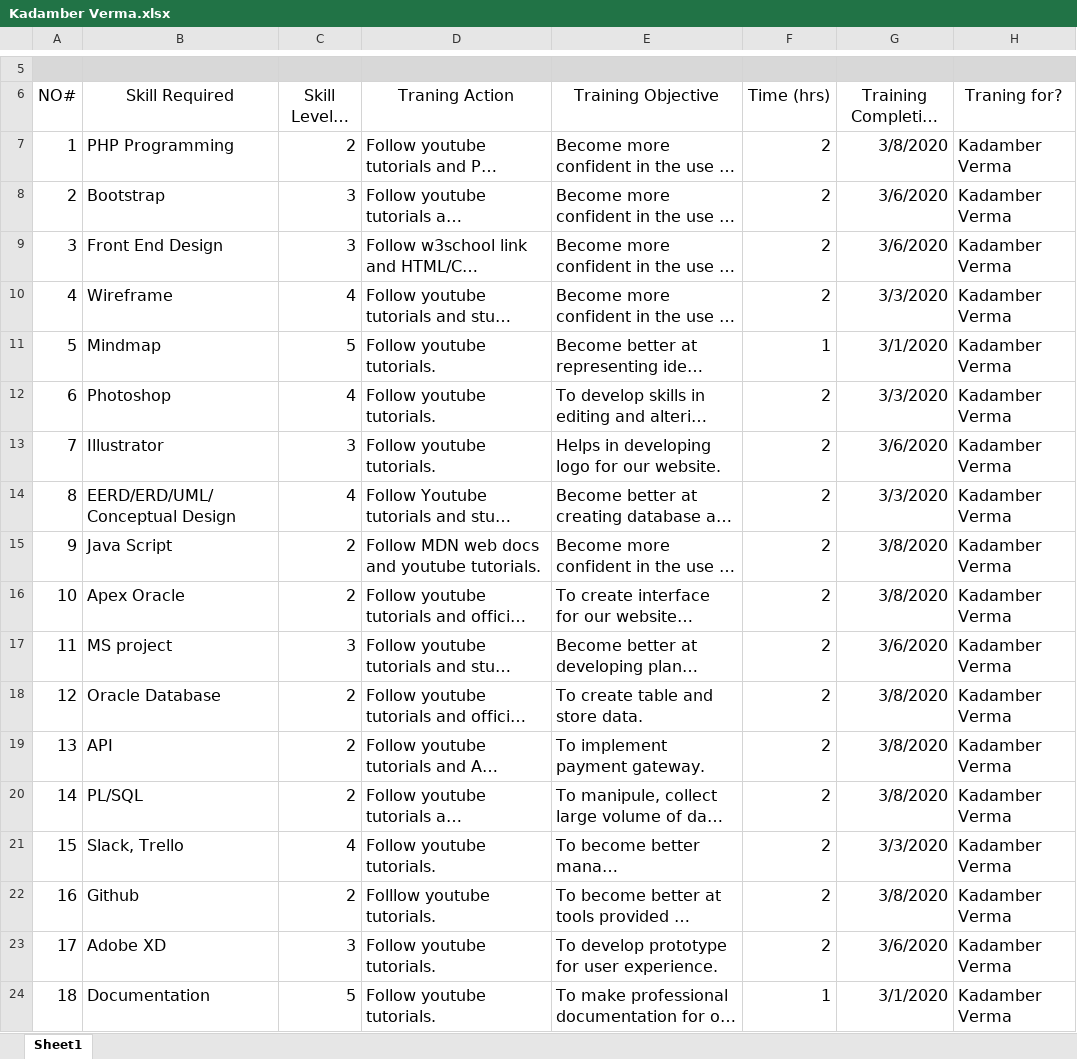
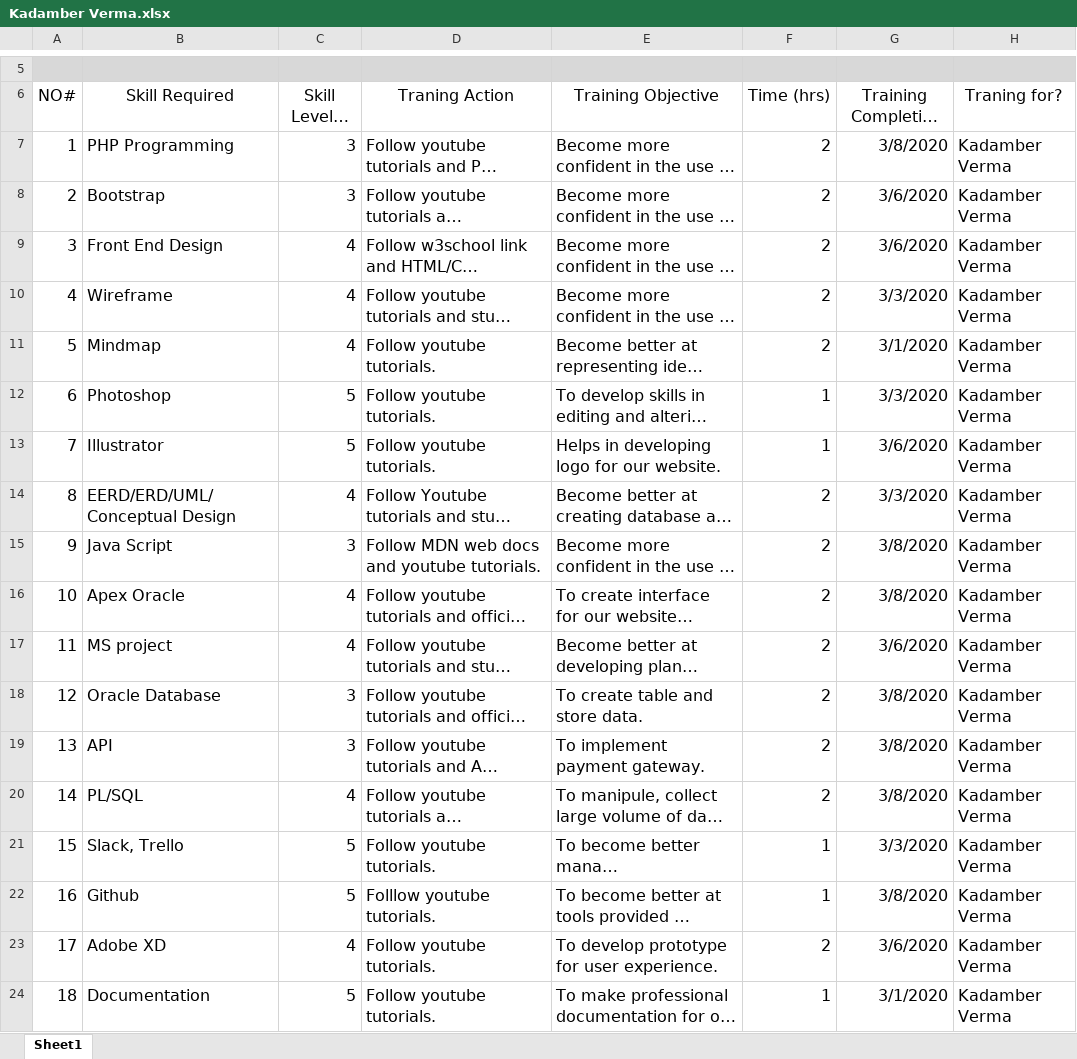
Before and after one commit to bc-dipesh/The-Clehuderfax-e-chain, an Excel workbook: Project Planning/Skills Audit/Individual Skill Audit/Kadamber Verma.xlsx, sheet Sheet1, drawn as a sheet; only a part is shown, gaps mark what is left out; long unchanged cells end in …; values as stored, in another font and other column widths than the file's, no borders; table styles not drawn; the diff names each change by its address in the sheet, - before the commit and + after, or states it on an @@ line.

```diff
--- a/Project Planning/Skills Audit/Individual Skill Audit/Kadamber Verma.xlsx (sheet Sheet1)
+++ b/Project Planning/Skills Audit/Individual Skill Audit/Kadamber Verma.xlsx (sheet Sheet1)
-C7 (Skill Level ( 1- 5)): 2
+C7 (Skill Level ( 1- 5)): 3
-C9 (Skill Level ( 1- 5)): 3
+C9 (Skill Level ( 1- 5)): 4
-C11 (Skill Level ( 1- 5)): 5
+C11 (Skill Level ( 1- 5)): 4
-F11 (Time (hrs)): 1
+F11 (Time (hrs)): 2
-C12 (Skill Level ( 1- 5)): 4
+C12 (Skill Level ( 1- 5)): 5
-F12:F13 (Time (hrs)): 2
+F12:F13 (Time (hrs)): 1
-C13 (Skill Level ( 1- 5)): 3
+C13 (Skill Level ( 1- 5)): 5
-C15 (Skill Level ( 1- 5)): 2
+C15 (Skill Level ( 1- 5)): 3
-C16 (Skill Level ( 1- 5)): 2
+C16 (Skill Level ( 1- 5)): 4
-C17 (Skill Level ( 1- 5)): 3
+C17 (Skill Level ( 1- 5)): 4
-C18:C19 (Skill Level ( 1- 5)): 2
+C18:C19 (Skill Level ( 1- 5)): 3
-C20 (Skill Level ( 1- 5)): 2
+C20 (Skill Level ( 1- 5)): 4
-C21 (Skill Level ( 1- 5)): 4
+C21 (Skill Level ( 1- 5)): 5
-F21:F22 (Time (hrs)): 2
+F21:F22 (Time (hrs)): 1
-C22 (Skill Level ( 1- 5)): 2
+C22 (Skill Level ( 1- 5)): 5
-C23 (Skill Level ( 1- 5)): 3
+C23 (Skill Level ( 1- 5)): 4
```
Also changed, not shown: Project Planning/Skills Audit/Individual Skill Audit/Sushant Tiwari.xlsx, Project Planning/Skills Audit/Team Skill Audit/Team Skills Audit.xlsx, 2 other files.
